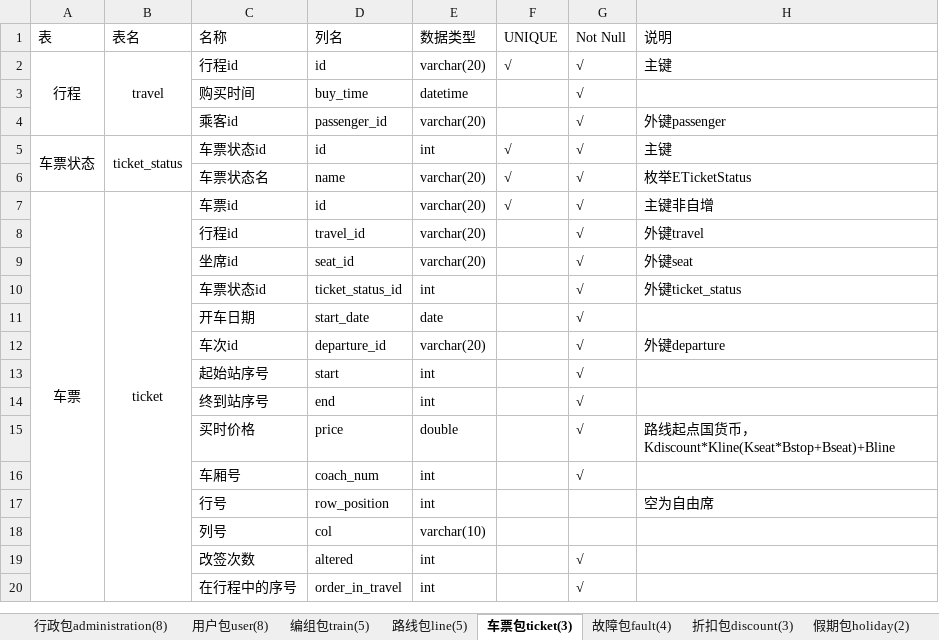
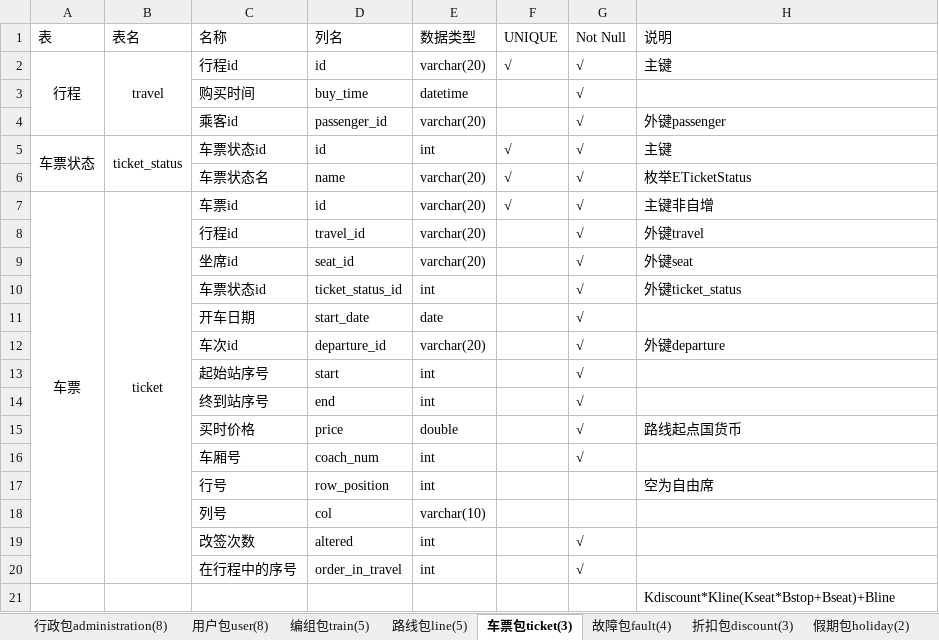
Before and after one commit to BoningZ/railway, an Excel workbook: teach-server/db说明.xlsx, sheet 车票包ticket(3), drawn as a sheet; values as stored, in another font and other column widths than the file's, no borders; the diff names each change by its address in the sheet, - before the commit and + after, or states it on an @@ line.

```diff
--- a/teach-server/db说明.xlsx (sheet 车票包ticket(3))
+++ b/teach-server/db说明.xlsx (sheet 车票包ticket(3))
-H15 (说明): 路线起点国货币，Kdiscount*Kline(Kseat*Bstop+Bseat)+Bline
+H15 (说明): 路线起点国货币
+row 21:  |  |  |  |  |  |  | Kdiscount*Kline(Kseat*Bstop+Bseat)+Bline
```
Also changed, not shown: sheet 行政包administration(8), sheet 假期包holiday(2), sheet 编组包train(5), 4 other files.
